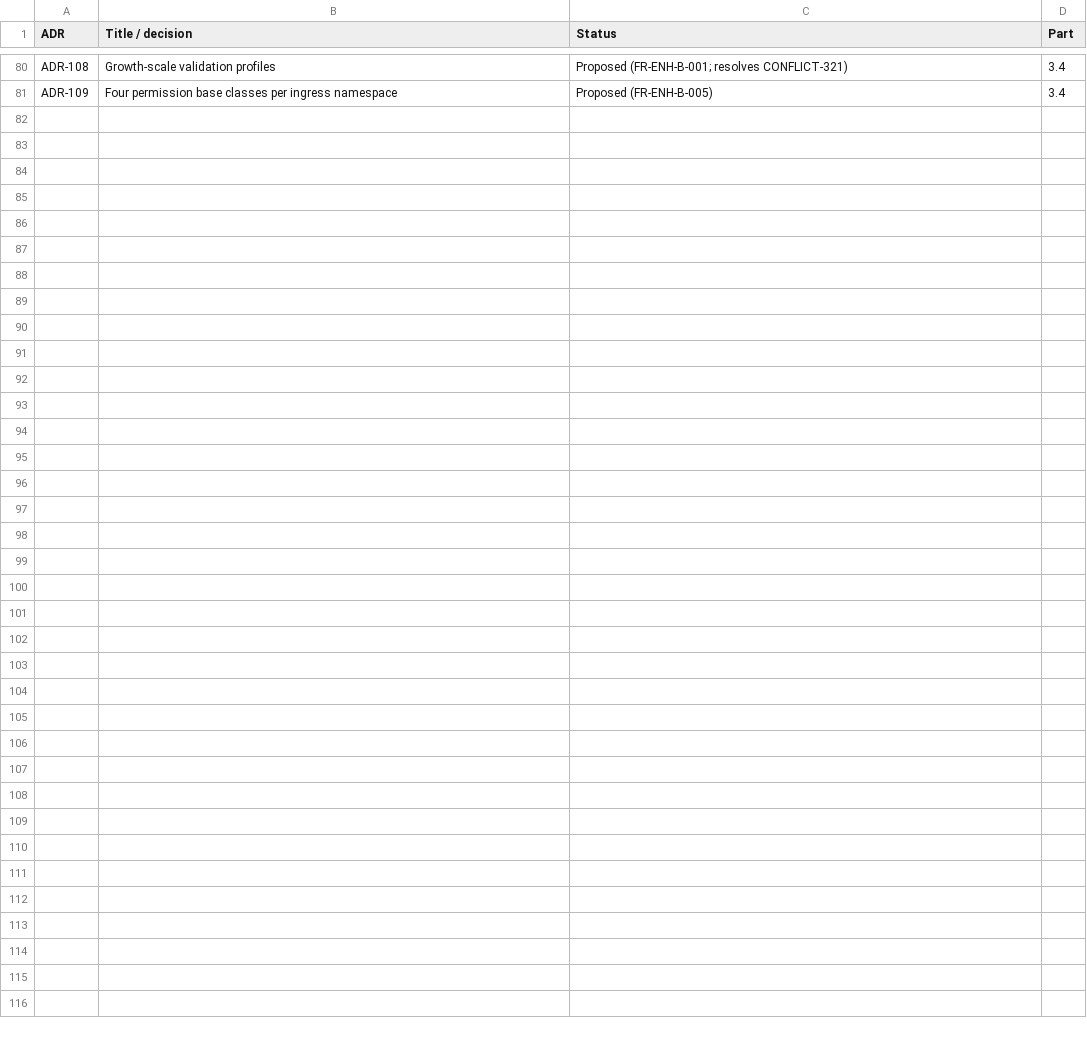
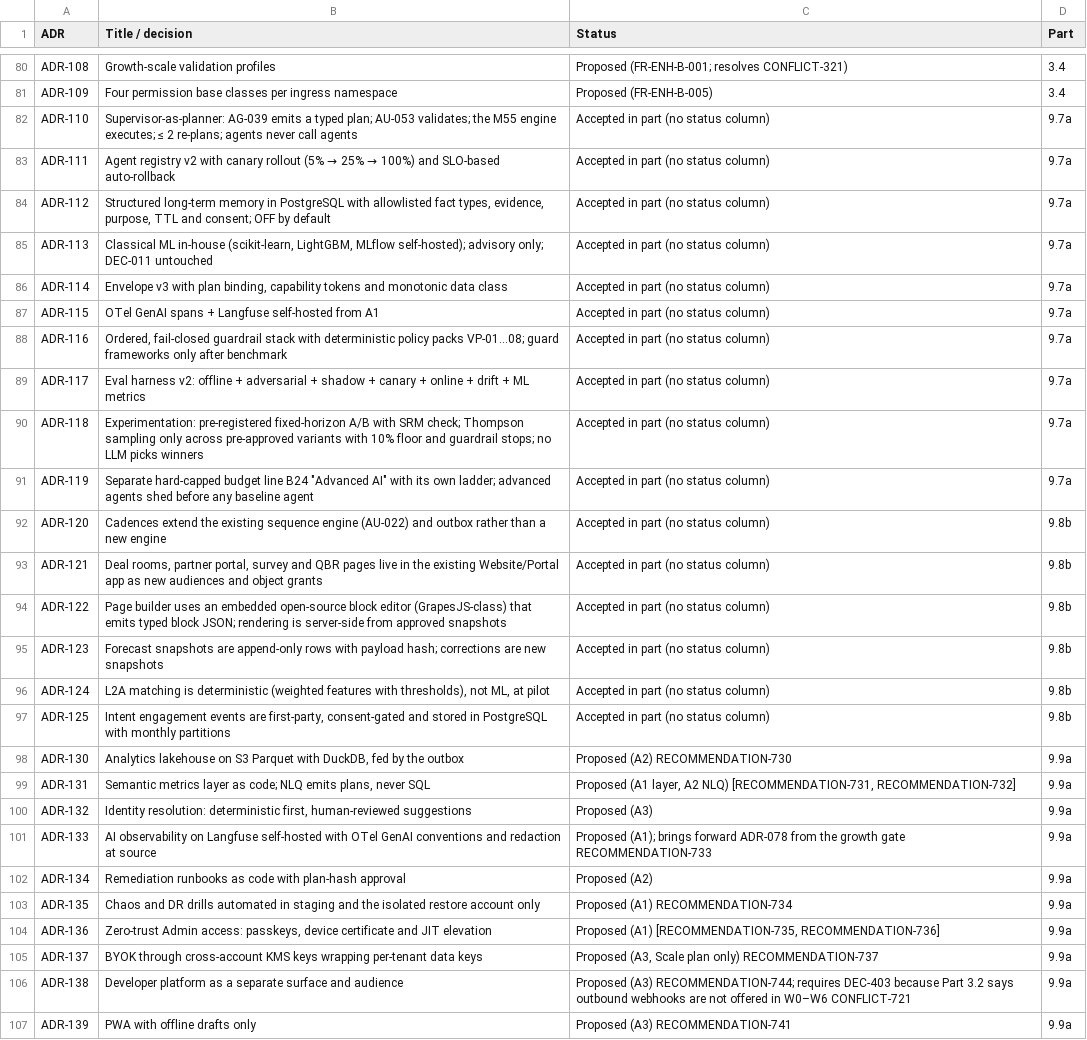
Before and after one commit to vishnukeerthi0428-ctrl/Allinonecalculator, a CSV file: blueprint/final/adr_index.csv, drawn as a sheet; only a part is shown, gaps mark what is left out; the diff names each change by its address in the sheet, - before the commit and + after, or states it on an @@ line.

```diff
--- a/blueprint/final/adr_index.csv
+++ b/blueprint/final/adr_index.csv
+row 82: ADR-110 | Supervisor-as-planner: AG-039 emits a typed plan; AU-053 validates; the M55 engine executes; ≤ 2 re-plans; agents never call agents | Accepted in part (no status column) | 9.7a
+row 83: ADR-111 | Agent registry v2 with canary rollout (5% → 25% → 100%) and SLO-based auto-rollback | Accepted in part (no status column) | 9.7a
+row 84: ADR-112 | Structured long-term memory in PostgreSQL with allowlisted fact types, evidence, purpose, TTL and consent; OFF by default | Accepted in part (no status column) | 9.7a
+row 85: ADR-113 | Classical ML in-house (scikit-learn, LightGBM, MLflow self-hosted); advisory only; DEC-011 untouched | Accepted in part (no status column) | 9.7a
+row 86: ADR-114 | Envelope v3 with plan binding, capability tokens and monotonic data class | Accepted in part (no status column) | 9.7a
+row 87: ADR-115 | OTel GenAI spans + Langfuse self-hosted from A1 | Accepted in part (no status column) | 9.7a
+row 88: ADR-116 | Ordered, fail-closed guardrail stack with deterministic policy packs VP-01…08; guard frameworks only after benchmark | Accepted in part (no status column) | 9.7a
+row 89: ADR-117 | Eval harness v2: offline + adversarial + shadow + canary + online + drift + ML metrics | Accepted in part (no status column) | 9.7a
+row 90: ADR-118 | Experimentation: pre-registered fixed-horizon A/B with SRM check; Thompson sampling only across pre-approved variants with 10% floor and guardrail stops; no LLM picks winners | Accepted in part (no status column) | 9.7a
+row 91: ADR-119 | Separate hard-capped budget line B24 "Advanced AI" with its own ladder; advanced agents shed before any baseline agent | Accepted in part (no status column) | 9.7a
+row 92: ADR-120 | Cadences extend the existing sequence engine (AU-022) and outbox rather than a new engine | Accepted in part (no status column) | 9.8b
+row 93: ADR-121 | Deal rooms, partner portal, survey and QBR pages live in the existing Website/Portal app as new audiences and object grants | Accepted in part (no status column) | 9.8b
+row 94: ADR-122 | Page builder uses an embedded open-source block editor (GrapesJS-class) that emits typed block JSON; rendering is server-side from approved snapshots | Accepted in part (no status column) | 9.8b
+row 95: ADR-123 | Forecast snapshots are append-only rows with payload hash; corrections are new snapshots | Accepted in part (no status column) | 9.8b
+row 96: ADR-124 | L2A matching is deterministic (weighted features with thresholds), not ML, at pilot | Accepted in part (no status column) | 9.8b
+row 97: ADR-125 | Intent engagement events are first-party, consent-gated and stored in PostgreSQL with monthly partitions | Accepted in part (no status column) | 9.8b
+row 98: ADR-130 | Analytics lakehouse on S3 Parquet with DuckDB, fed by the outbox | Proposed (A2) RECOMMENDATION-730 | 9.9a
+row 99: ADR-131 | Semantic metrics layer as code; NLQ emits plans, never SQL | Proposed (A1 layer, A2 NLQ) [RECOMMENDATION-731, RECOMMENDATION-732] | 9.9a
+row 100: ADR-132 | Identity resolution: deterministic first, human-reviewed suggestions | Proposed (A3) | 9.9a
+row 101: ADR-133 | AI observability on Langfuse self-hosted with OTel GenAI conventions and redaction at source | Proposed (A1); brings forward ADR-078 from the growth gate RECOMMENDATION-733 | 9.9a
+row 102: ADR-134 | Remediation runbooks as code with plan-hash approval | Proposed (A2) | 9.9a
+row 103: ADR-135 | Chaos and DR drills automated in staging and the isolated restore account only | Proposed (A1) RECOMMENDATION-734 | 9.9a
+row 104: ADR-136 | Zero-trust Admin access: passkeys, device certificate and JIT elevation | Proposed (A1) [RECOMMENDATION-735, RECOMMENDATION-736] | 9.9a
+row 105: ADR-137 | BYOK through cross-account KMS keys wrapping per-tenant data keys | Proposed (A3, Scale plan only) RECOMMENDATION-737 | 9.9a
+row 106: ADR-138 | Developer platform as a separate surface and audience | Proposed (A3) RECOMMENDATION-744; requires DEC-403 because Part 3.2 says outbound webhooks are not offered in W0–W6 CONFLICT-721 | 9.9a
+row 107: ADR-139 | PWA with offline drafts only | Proposed (A3) RECOMMENDATION-741 | 9.9a
```
Also changed, not shown: blueprint/final/document_map.csv, blueprint/final/id_registry.csv, 20 other files.
